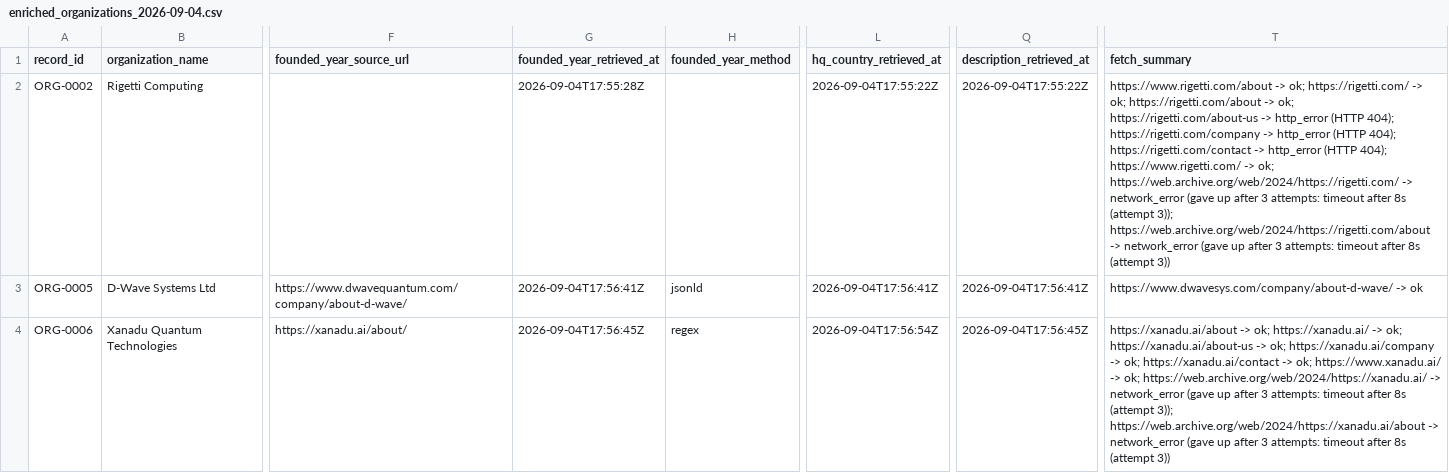
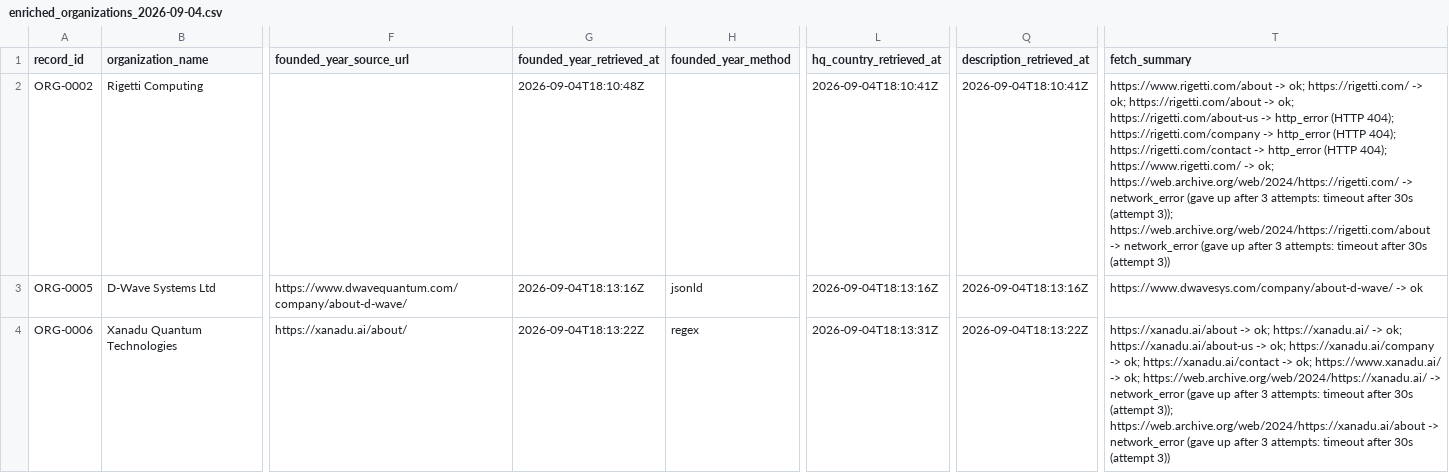
Before and after one commit to krv006/DKG_Task, a CSV file: output/enriched_organizations_2026-09-04.csv, drawn as a sheet; only a part is shown, gaps mark what is left out; the diff covers the shown part only; the diff names each change by its address in the sheet, - before the commit and + after, or states it on an @@ line.

Commit message:
Wayback fallback with its own timeout, wider extraction rules, strip comments

```diff
--- a/output/enriched_organizations_2026-09-04.csv
+++ b/output/enriched_organizations_2026-09-04.csv
-G2 (founded_year_retrieved_at): 2026-09-04T17:55:28Z
+G2 (founded_year_retrieved_at): 2026-09-04T18:10:48Z
-L2 (hq_country_retrieved_at): 2026-09-04T17:55:22Z
+L2 (hq_country_retrieved_at): 2026-09-04T18:10:41Z
-Q2 (description_retrieved_at): 2026-09-04T17:55:22Z
+Q2 (description_retrieved_at): 2026-09-04T18:10:41Z
-T2 (fetch_summary): …timeout after 8s (attempt 3)); https://web.archive.org/web/2024/https://rigetti.com/about -> network_error (gave up after 3 attempts: timeout after 8s (attempt 3))
+T2 (fetch_summary): …timeout after 30s (attempt 3)); https://web.archive.org/web/2024/https://rigetti.com/about -> network_error (gave up after 3 attempts: timeout after 30s (attempt 3))
-G3 (founded_year_retrieved_at): 2026-09-04T17:56:41Z
+G3 (founded_year_retrieved_at): 2026-09-04T18:13:16Z
-L3 (hq_country_retrieved_at): 2026-09-04T17:56:41Z
+L3 (hq_country_retrieved_at): 2026-09-04T18:13:16Z
-Q3 (description_retrieved_at): 2026-09-04T17:56:41Z
+Q3 (description_retrieved_at): 2026-09-04T18:13:16Z
-G4 (founded_year_retrieved_at): 2026-09-04T17:56:45Z
+G4 (founded_year_retrieved_at): 2026-09-04T18:13:22Z
-L4 (hq_country_retrieved_at): 2026-09-04T17:56:54Z
+L4 (hq_country_retrieved_at): 2026-09-04T18:13:31Z
-Q4 (description_retrieved_at): 2026-09-04T17:56:45Z
+Q4 (description_retrieved_at): 2026-09-04T18:13:22Z
-T4 (fetch_summary): …timeout after 8s (attempt 3)); https://web.archive.org/web/2024/https://xanadu.ai/about -> network_error (gave up after 3 attempts: timeout after 8s (attempt 3))
+T4 (fetch_summary): …timeout after 30s (attempt 3)); https://web.archive.org/web/2024/https://xanadu.ai/about -> network_error (gave up after 3 attempts: timeout after 30s (attempt 3))
```
Also changed, not shown: 28 edited cells elsewhere in this file, 1 other file.
